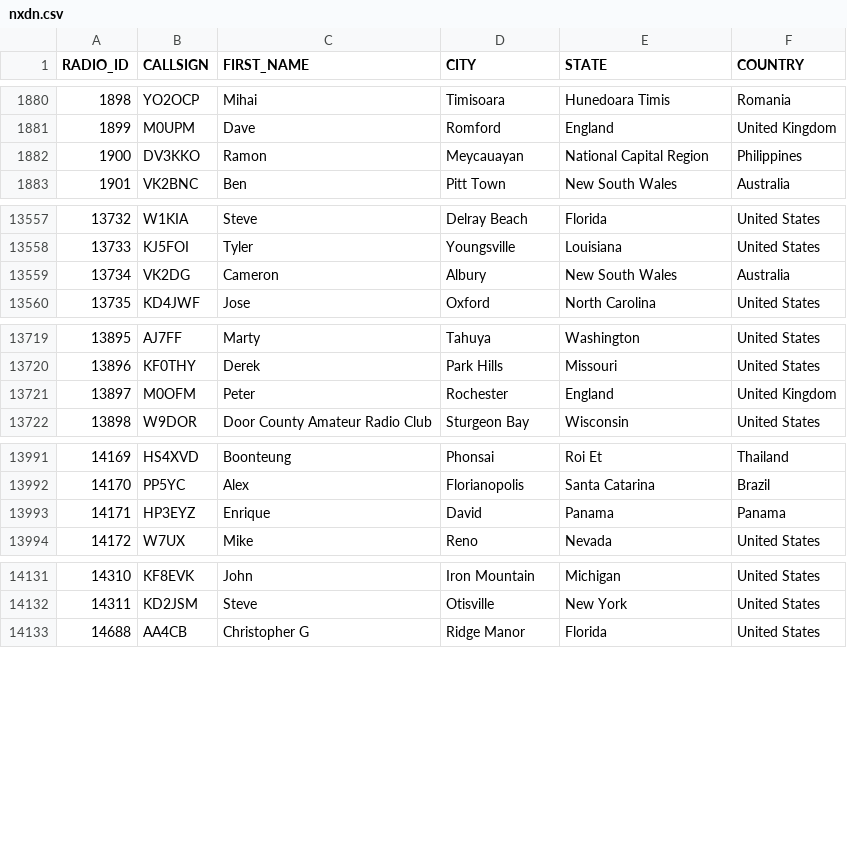
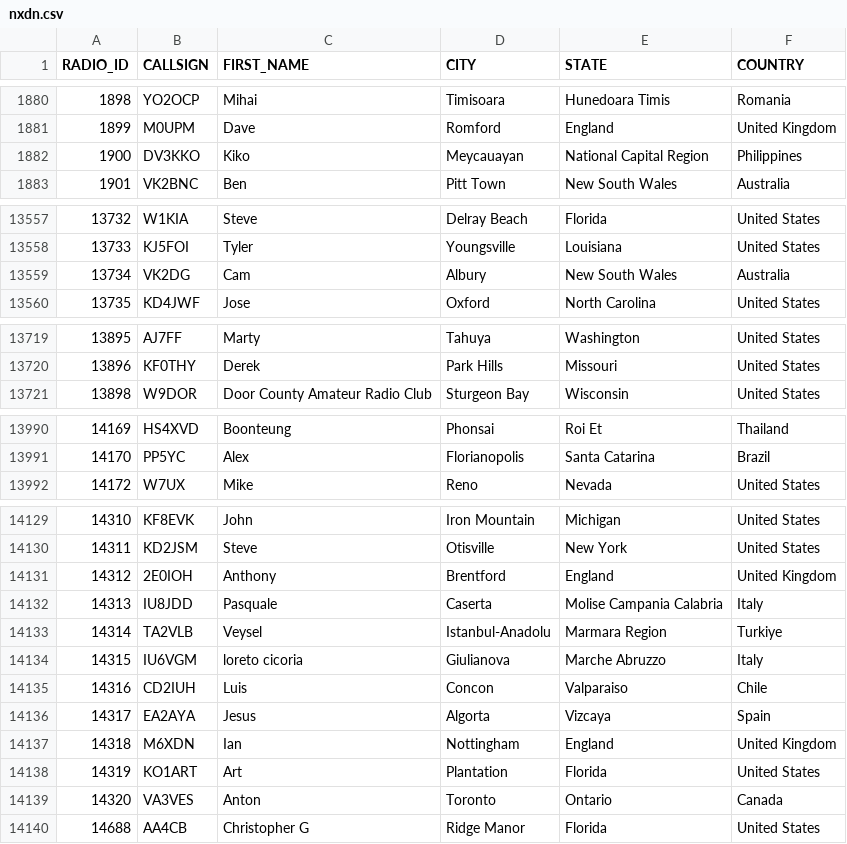
Before and after one commit to DMR-Database/dmr-database-appdata, a CSV file: nxdn.csv, drawn as a sheet; only a part is shown, gaps mark what is left out.

```diff
--- a/nxdn.csv
+++ b/nxdn.csv
@@ -1881,3 +1881,3 @@ RADIO_ID,CALLSIGN,FIRST_NAME,CITY,STATE,COUNTRY
 1899,M0UPM,Dave,Romford,England,United Kingdom
-1900,DV3KKO,Ramon,Meycauayan,National Capital Region,Philippines
+1900,DV3KKO,Kiko,Meycauayan,National Capital Region,Philippines
 1901,VK2BNC,Ben,Pitt Town,New South Wales,Australia
@@ -13558,3 +13558,3 @@ RADIO_ID,CALLSIGN,FIRST_NAME,CITY,STATE,COUNTRY
 13733,KJ5FOI,Tyler,Youngsville,Louisiana,United States
-13734,VK2DG,Cameron,Albury,New South Wales,Australia
+13734,VK2DG,Cam,Albury,New South Wales,Australia
 13735,KD4JWF,Jose,Oxford,North Carolina,United States
@@ -13720,3 +13720,2 @@ RADIO_ID,CALLSIGN,FIRST_NAME,CITY,STATE,COUNTRY
 13896,KF0THY,Derek,Park Hills,Missouri,United States
-13897,M0OFM,Peter,Rochester,England,United Kingdom
 13898,W9DOR,Door County Amateur Radio Club,Sturgeon Bay,Wisconsin,United States
@@ -13992,3 +13991,2 @@ RADIO_ID,CALLSIGN,FIRST_NAME,CITY,STATE,COUNTRY
 14170,PP5YC,Alex,Florianopolis,Santa Catarina,Brazil
-14171,HP3EYZ,Enrique,David,Panama,Panama
 14172,W7UX,Mike,Reno,Nevada,United States
@@ -14132,2 +14130,11 @@ RADIO_ID,CALLSIGN,FIRST_NAME,CITY,STATE,COUNTRY
 14311,KD2JSM,Steve,Otisville,New York,United States
+14312,2E0IOH,Anthony,Brentford,England,United Kingdom
+14313,IU8JDD,Pasquale,Caserta,Molise  Campania  Calabria,Italy
+14314,TA2VLB,Veysel,Istanbul-Anadolu,Marmara Region,Turkiye
+14315,IU6VGM,loreto cicoria,Giulianova,Marche  Abruzzo,Italy
+14316,CD2IUH,Luis,Concon,Valparaiso,Chile
+14317,EA2AYA,Jesus,Algorta,Vizcaya,Spain
+14318,M6XDN,Ian,Nottingham,England,United Kingdom
+14319,KO1ART,Art,Plantation,Florida,United States
+14320,VA3VES,Anton,Toronto,Ontario,Canada
 14688,AA4CB,Christopher G,Ridge Manor,Florida,United States
```
Also changed, not shown: 6 other files.
